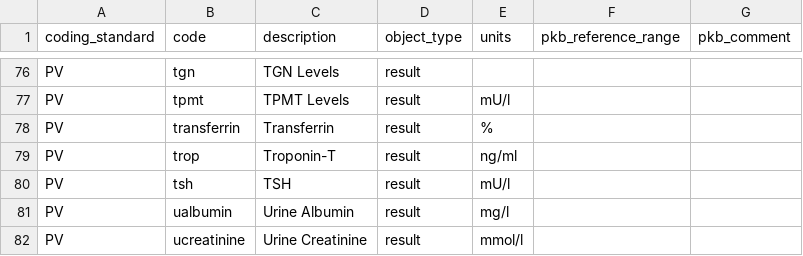
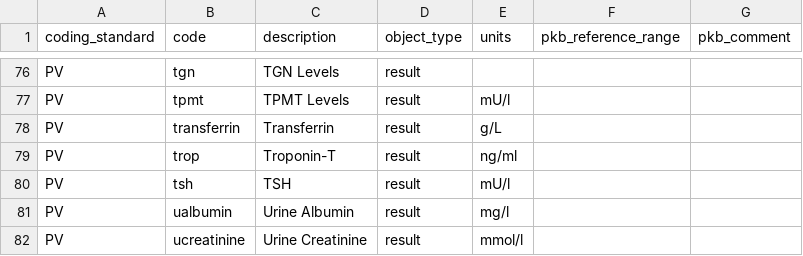
Before and after one commit to renalreg/registry-codes, a CSV file: tables/code_list/pv_observations.csv, drawn as a sheet; only a part is shown, gaps mark what is left out.

Commit message:
Change UoM for transferrin
Agreed with PKB and James

```diff
--- a/tables/code_list/pv_observations.csv
+++ b/tables/code_list/pv_observations.csv
@@ -77,3 +77,3 @@ PV,tgn,TGN Levels,result,,,
 PV,tpmt,TPMT Levels,result,mU/l,,
-PV,transferrin,Transferrin,result,%,,
+PV,transferrin,Transferrin,result,g/L,,
 PV,trop,Troponin-T,result,ng/ml,,
```
